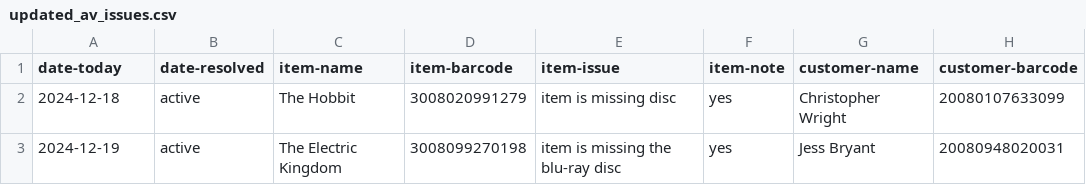
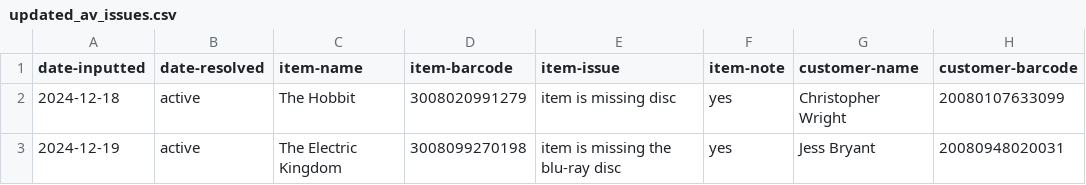
Before and after one commit to cwrightlibrary/library-av-app, a CSV file: src/updated_av_issues.csv, drawn as a sheet; only a part is shown; the diff names each change by its address in the sheet, - before the commit and + after, or states it on an @@ line.

```diff
--- a/src/updated_av_issues.csv
+++ b/src/updated_av_issues.csv
-A1: date-today
+A1: date-inputted
```
Also changed, not shown: 1 other file.
